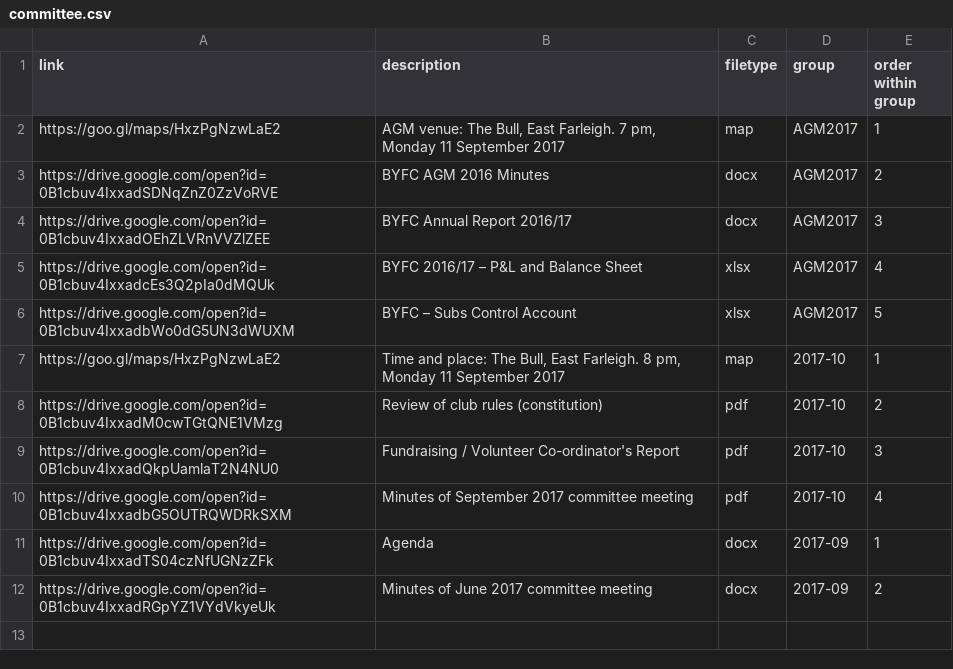
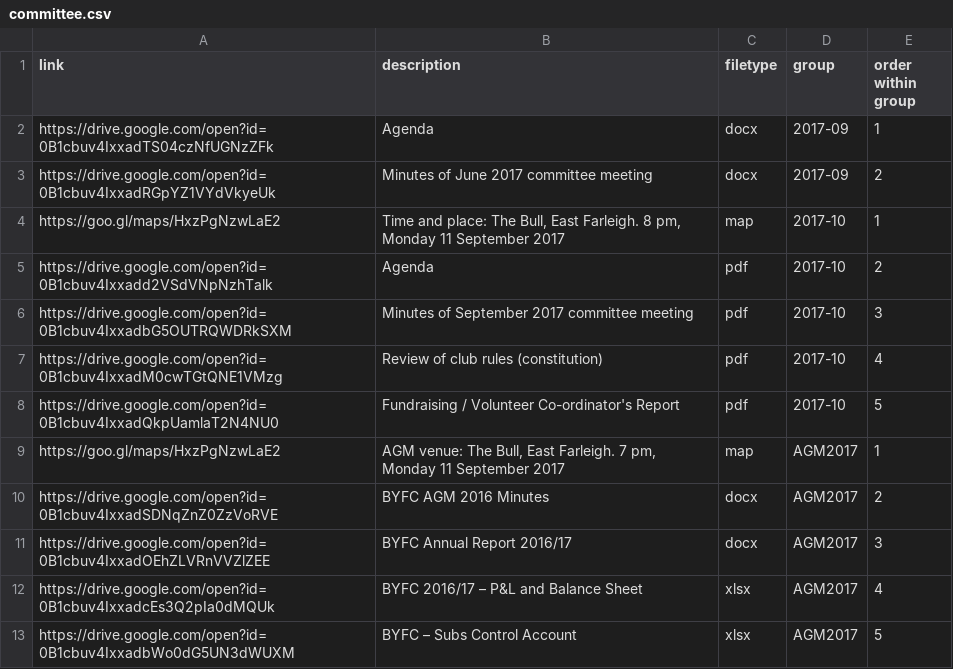
Before and after one commit to Pam-BYFC/BYFC.github.io, a CSV file: _data/committee.csv, drawn as a sheet.

Commit message:
Added Agenda for 2017-10-09

```diff
--- a/_data/committee.csv
+++ b/_data/committee.csv
@@ -1,2 +1,9 @@
 link,description,filetype,group,order within group
+https://drive.google.com/open?id=0B1cbuv4IxxadTS04czNfUGNzZFk,Agenda,docx,2017-09,1
+https://drive.google.com/open?id=0B1cbuv4IxxadRGpYZ1VYdVkyeUk,Minutes of June 2017 committee meeting,docx,2017-09,2
+https://goo.gl/maps/HxzPgNzwLaE2,"Time and place: The Bull, East Farleigh. 8 pm, Monday 11 September 2017",map,2017-10,1
+https://drive.google.com/open?id=0B1cbuv4Ixxadd2VSdVNpNzhTalk,Agenda,pdf,2017-10,2
+https://drive.google.com/open?id=0B1cbuv4IxxadbG5OUTRQWDRkSXM,Minutes of September 2017 committee meeting,pdf,2017-10,3
+https://drive.google.com/open?id=0B1cbuv4IxxadM0cwTGtQNE1VMzg,Review of club rules (constitution),pdf,2017-10,4
+https://drive.google.com/open?id=0B1cbuv4IxxadQkpUamlaT2N4NU0,Fundraising / Volunteer Co-ordinator's Report,pdf,2017-10,5
 https://goo.gl/maps/HxzPgNzwLaE2,"AGM venue: The Bull, East Farleigh. 7 pm, Monday 11 September 2017",map,AGM2017,1
@@ -6,7 +13 @@ https://drive.google.com/open?id=0B1cbuv4IxxadcEs3Q2pIa0dMQUk,BYFC 2016/17 – P
 https://drive.google.com/open?id=0B1cbuv4IxxadbWo0dG5UN3dWUXM,BYFC – Subs Control Account,xlsx,AGM2017,5
-https://goo.gl/maps/HxzPgNzwLaE2,"Time and place: The Bull, East Farleigh. 8 pm, Monday 11 September 2017",map,2017-10,1
-https://drive.google.com/open?id=0B1cbuv4IxxadM0cwTGtQNE1VMzg,Review of club rules (constitution),pdf,2017-10,2
-https://drive.google.com/open?id=0B1cbuv4IxxadQkpUamlaT2N4NU0,Fundraising / Volunteer Co-ordinator's Report,pdf,2017-10,3
-https://drive.google.com/open?id=0B1cbuv4IxxadbG5OUTRQWDRkSXM,Minutes of September 2017 committee meeting,pdf,2017-10,4
-https://drive.google.com/open?id=0B1cbuv4IxxadTS04czNfUGNzZFk,Agenda,docx,2017-09,1
-https://drive.google.com/open?id=0B1cbuv4IxxadRGpYZ1VYdVkyeUk,Minutes of June 2017 committee meeting,docx,2017-09,2
```
